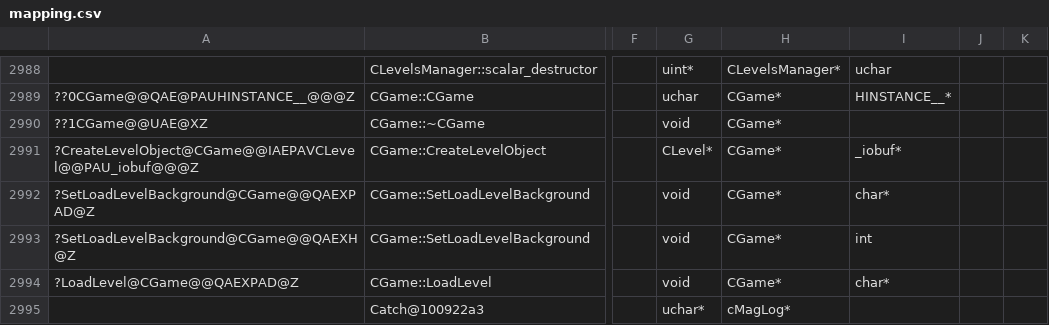
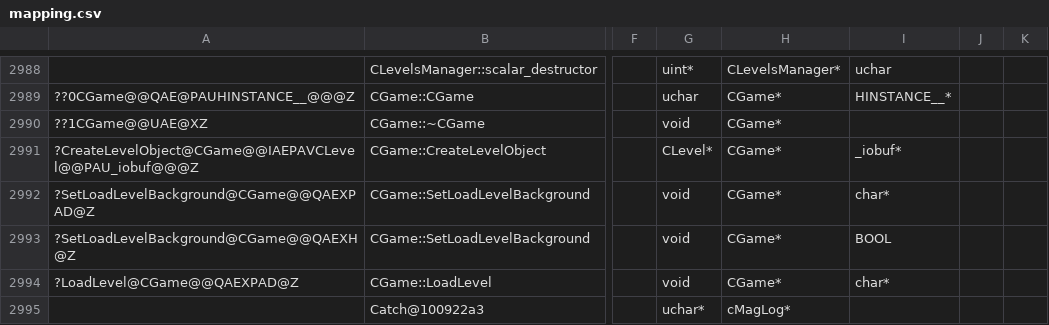
Before and after one commit to regratka/mkp, a CSV file: config/me2/mapping.csv, drawn as a sheet; only a part is shown, gaps mark what is left out; the diff names each change by its address in the sheet, - before the commit and + after, or states it on an @@ line.

```diff
--- a/config/me2/mapping.csv
+++ b/config/me2/mapping.csv
-I2993: int
+I2993: BOOL
```
Also changed, not shown: 6 other files.
